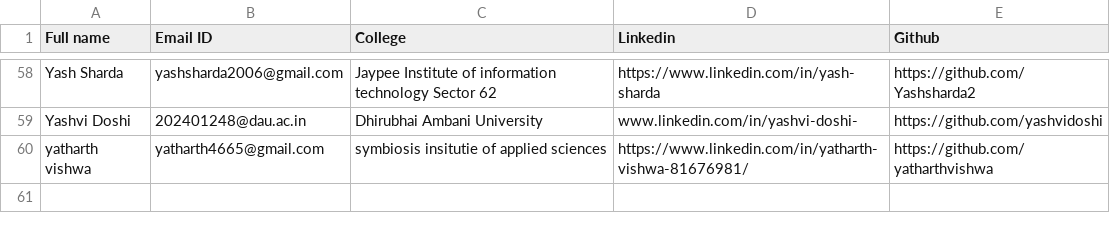
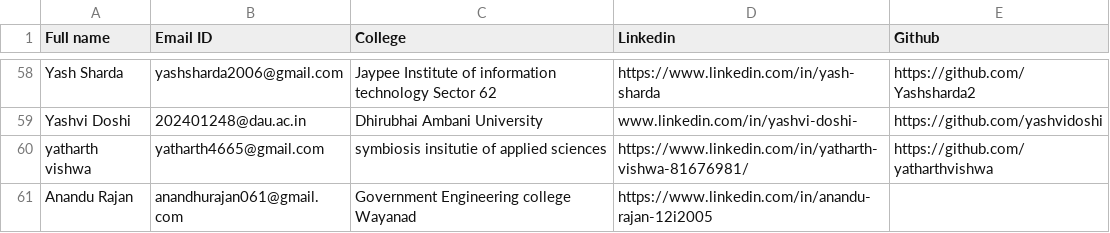
Before and after one commit to Deagle2/vicharak-fellowship-tracker, a CSV file: fellows.csv, drawn as a sheet; only a part is shown, gaps mark what is left out; the diff names each change by its address in the sheet, - before the commit and + after, or states it on an @@ line.

Commit message:
Add Anandu Rajan from Batch-1 sheet (60 fellows)

```diff
--- a/fellows.csv
+++ b/fellows.csv
+row 61: Anandu Rajan | anandhurajan061@gmail.com | Government Engineering college Wayanad | https://www.linkedin.com/in/anandu-rajan-12i2005
```
Also changed, not shown: allocations/summary.csv, 5 other files.
